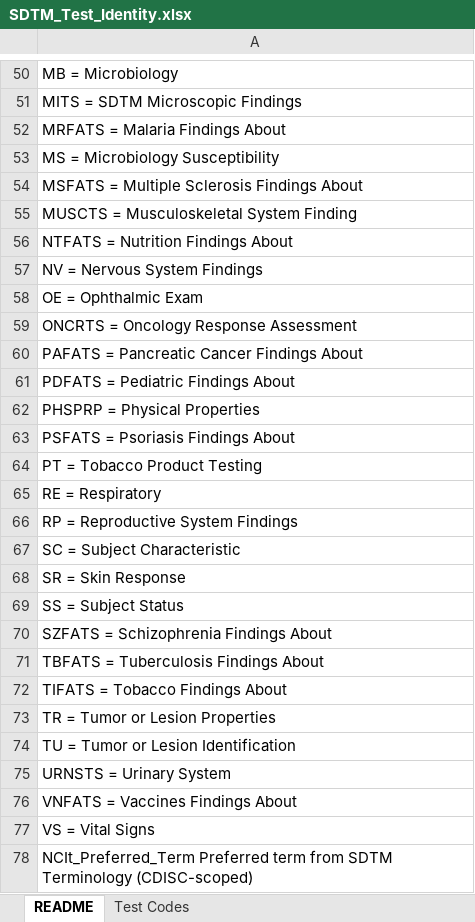
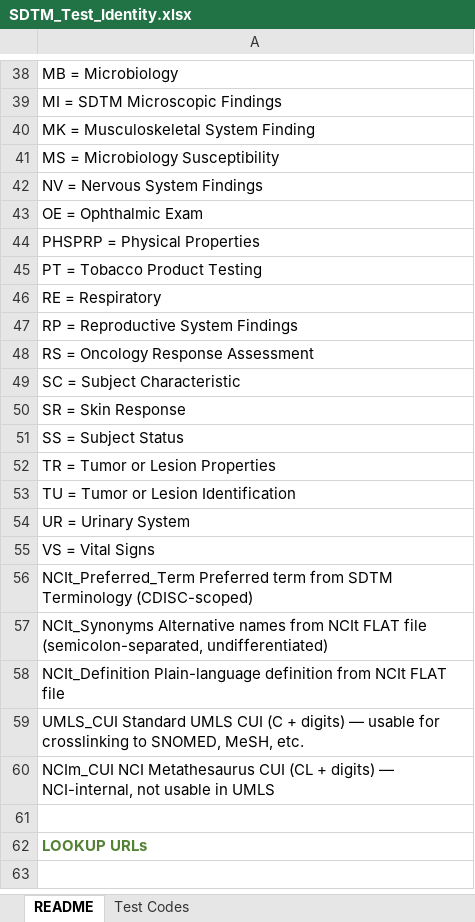
Before and after one commit to kerfors/cdisc-for-ai, an Excel workbook: sdtm-test-codes/machine_actionable/SDTM_Test_Identity.xlsx, sheet README, drawn as a sheet; only a part is shown, gaps mark what is left out; the shorter side is filled out with more unchanged rows; values as stored, in another font and other column widths than the file's, no borders; removed rows and columns are numbered as before the commit, all else as after; the diff covers the shown part only; the diff names each change by its address in the sheet, - before the commit and + after, or states it on an @@ line.

Commit message:
Expand sdtm-test-codes + create sdtm-findings consumer track
Phase 1 — sdtm-test-codes:
  Extract notebook: two passes (domain-level + instrument-level)
  - Domain assignment via SDTM_Domain_Metadata.xlsx
  - Four-tier cascade: Domain_Name → FA sub-codelist → body-system override → TAUG fallback
  - Two interim CSVs: SDTM_CT_Extract.csv + SDTM_CT_Instrument_Extract.csv
  Enrich notebook: shared enrichment function, two outputs
  - SDTM_Test_Identity.xlsx (5,781 domain-level codes)
  - SDTM_Instrument_Identity.xlsx (10,166 codes, 353 instruments)
  Updated track docs (SDTM_Test_Codes_Summary.md)

Phase 2 — sdtm-findings (new consumer track):
  Specimen_Findings.ipynb joins test identity + COSMoS for specimen domains
  - Three inputs: SDTM_Test_Identity + COSMoS_BC_DSS + SDTM_Domain_Metadata
  - Two sheets: Test_Identity (5,781 TESTCDs) + Measurement_Specs (494 specimen DSSs)
  - Specimen domains identified by Specimen_Based=Yes from metadata
  - COSMoS vocabulary retained (DS_Code, BC_Name, Domain_Class)
  Track README added

Cleanup:
  Deleted Study_Design_Merge.ipynb and .xlsx from cosmos-bc-dss
  (evolved into Specimen_Findings in sdtm-findings track)

```diff
--- a/sdtm-test-codes/machine_actionable/SDTM_Test_Identity.xlsx (sheet README)
+++ b/sdtm-test-codes/machine_actionable/SDTM_Test_Identity.xlsx (sheet README)
-A39: MITS = SDTM Microscopic Findings
+A39: MI = SDTM Microscopic Findings
-A40: MRFATS = Malaria Findings About
+A40: MK = Musculoskeletal System Finding
-row 54: MSFATS = Multiple Sclerosis Findings About
-row 55: MUSCTS = Musculoskeletal System Finding
-row 56: NTFATS = Nutrition Findings About
-row 59: ONCRTS = Oncology Response Assessment
-row 60: PAFATS = Pancreatic Cancer Findings About
-row 61: PDFATS = Pediatric Findings About
-row 63: PSFATS = Psoriasis Findings About
+row 48: RS = Oncology Response Assessment
-row 70: SZFATS = Schizophrenia Findings About
-row 71: TBFATS = Tuberculosis Findings About
-row 72: TIFATS = Tobacco Findings About
-A54: URNSTS = Urinary System
+A54: UR = Urinary System
-row 76: VNFATS = Vaccines Findings About
```
Also changed, not shown: 1 added row, 12 removed rows and 6 edited cells elsewhere in this sheet, sheet Test Codes, 12 other files.
